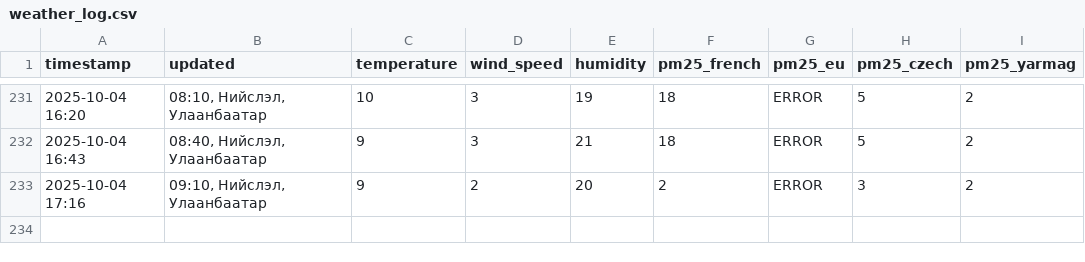
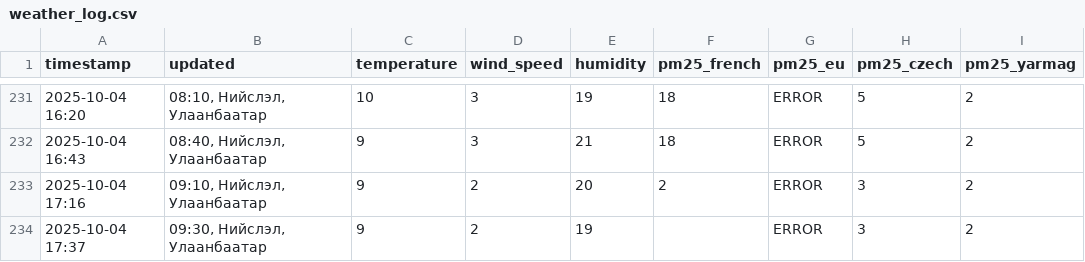
Before and after one commit to chuk-a/UBWeatherScraper, a CSV file: weather_log.csv, drawn as a sheet; only a part is shown, gaps mark what is left out; the diff names each change by its address in the sheet, - before the commit and + after, or states it on an @@ line.

```diff
--- a/weather_log.csv
+++ b/weather_log.csv
+row 234: 2025-10-04 17:37 | 09:30, Нийслэл, Улаанбаатар | 9 | 2 | 19 |  | ERROR | 3 | 2
```
